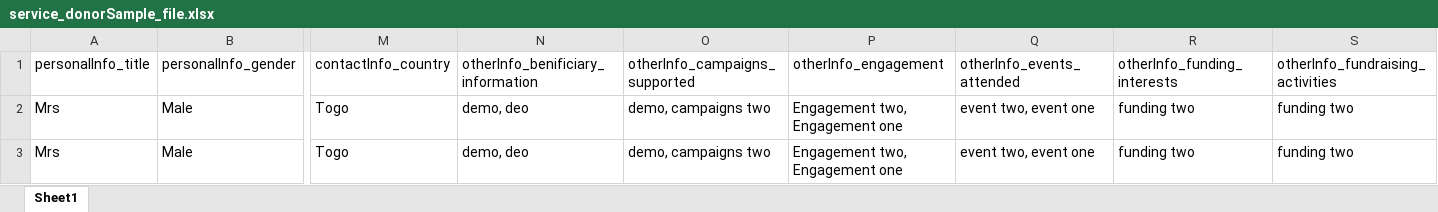
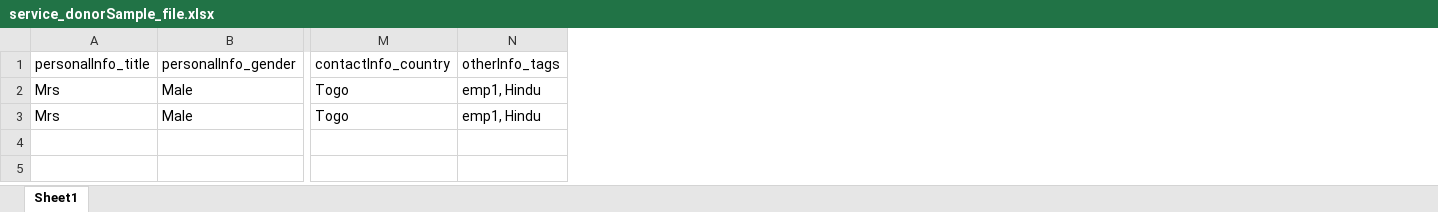
Before and after one commit to aloksamyotech/thirdxui, an Excel workbook: public/sampleFiles/service_donorSample_file.xlsx, sheet Sheet1, drawn as a sheet; only a part is shown, gaps mark what is left out; values as stored, in another font and other column widths than the file's, no borders; removed rows and columns are numbered as before the commit, all else as after; the diff names each change by its address in the sheet, - before the commit and + after, or states it on an @@ line.

```diff
--- a/public/sampleFiles/service_donorSample_file.xlsx (sheet Sheet1)
+++ b/public/sampleFiles/service_donorSample_file.xlsx (sheet Sheet1)
-column N, rows 1-3: otherInfo_benificiary_information | demo, deo | demo, deo
-column O (otherInfo_campaigns_supported), rows 2-3: demo, campaigns two | demo, campaigns two
-column P (otherInfo_engagement), rows 2-3: Engagement two, Engagement one | Engagement two, Engagement one
-column Q (otherInfo_events_attended), rows 2-3: event two, event one | event two, event one
-column R (otherInfo_funding_interests), rows 2-3: funding two | funding two
-column S (otherInfo_fundraising_activities), rows 2-3: funding two | funding two
+column N (otherInfo_tags), rows 2-3: emp1, Hindu | emp1, Hindu
```
Also changed, not shown: public/sampleFiles/case_sample_file.xlsx, public/sampleFiles/service_user_sample_file.xlsx, 1 other file.
